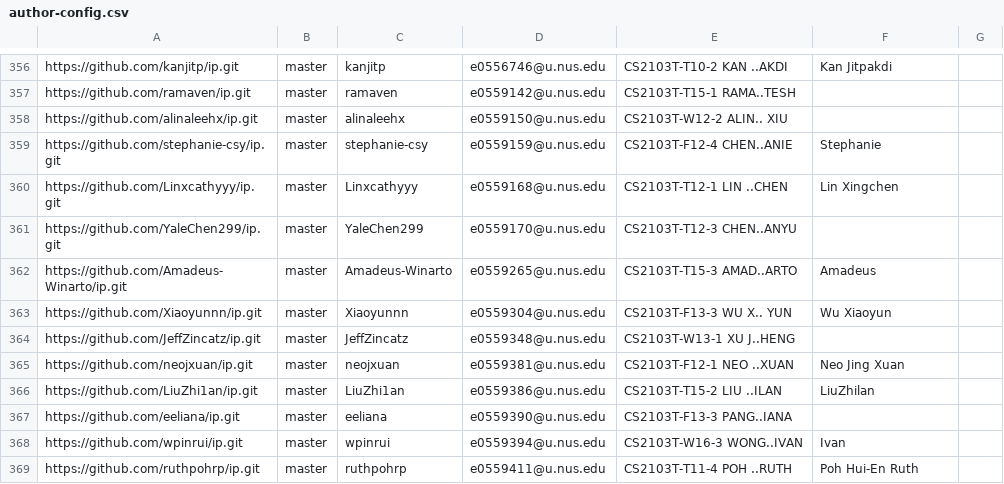
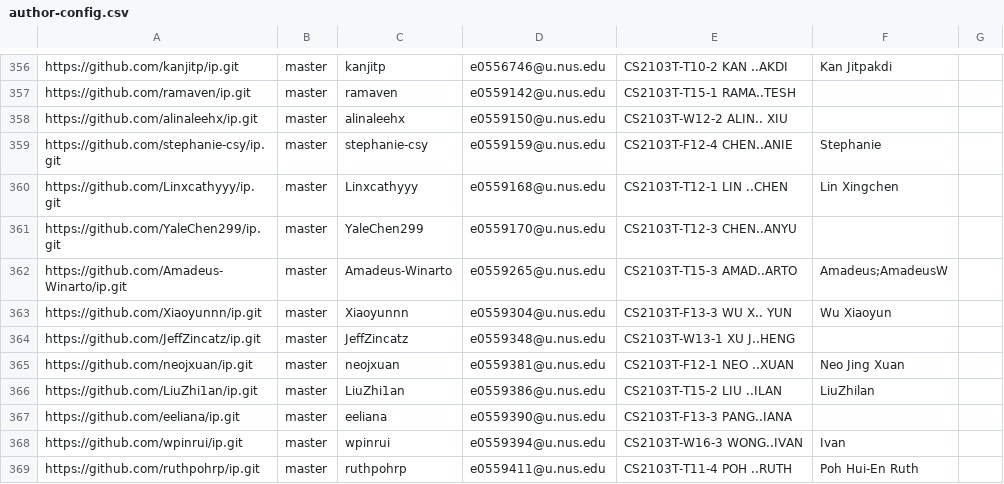
Before and after one commit to nus-cs2103-AY2122S1/ip-dashboard, a CSV file: configs/author-config.csv, drawn as a sheet; only a part is shown, gaps mark what is left out; the diff covers the shown part only.

```diff
--- a/configs/author-config.csv
+++ b/configs/author-config.csv
@@ -361,3 +361,3 @@ https://github.com/Linxcathyyy/ip.git,master,Linxcathyyy,e0559168@u.nus.edu,CS21
 https://github.com/YaleChen299/ip.git,master,YaleChen299,e0559170@u.nus.edu,CS2103T-T12-3 CHEN..ANYU,,
-https://github.com/Amadeus-Winarto/ip.git,master,Amadeus-Winarto,e0559265@u.nus.edu,CS2103T-T15-3 AMAD..ARTO,Amadeus,
+https://github.com/Amadeus-Winarto/ip.git,master,Amadeus-Winarto,e0559265@u.nus.edu,CS2103T-T15-3 AMAD..ARTO,Amadeus;AmadeusW,
 https://github.com/Xiaoyunnn/ip.git,master,Xiaoyunnn,e0559304@u.nus.edu,CS2103T-F13-3 WU X.. YUN,Wu Xiaoyun,
```
Also changed, not shown: 12 edited cells elsewhere in this file.
